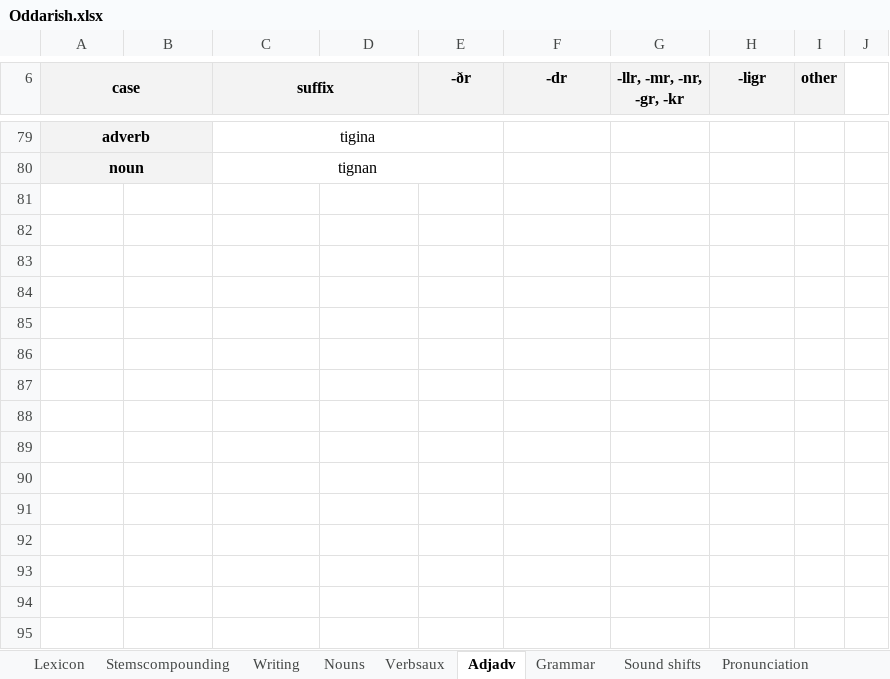
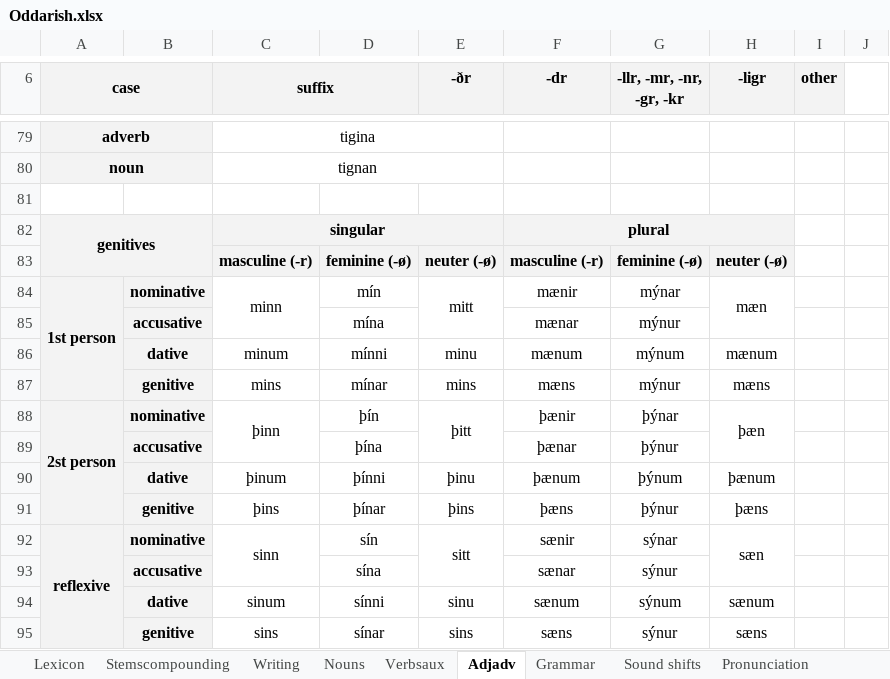
Before and after one commit to Oneo64/Aldraheimr, an Excel workbook: Literature/Languages/Oddarish.xlsx, sheet Adjadv, drawn as a sheet; only a part is shown, gaps mark what is left out; values as stored, in another font and other column widths than the file's, no borders; charts and pictures not drawn; the diff names each change by its address in the sheet, - before the commit and + after, or states it on an @@ line.

```diff
--- a/Literature/Languages/Oddarish.xlsx (sheet Adjadv)
+++ b/Literature/Languages/Oddarish.xlsx (sheet Adjadv)
+row 81: (empty)
+row 82: genitives |  | singular |  |  | plural
+row 83:  |  | masculine (-r) | feminine (-ø) | neuter (-ø) | masculine (-r) | feminine (-ø) | neuter (-ø)
+row 84: 1st person | nominative | minn | mín | mitt | mænir | mýnar | mæn
+row 85:  | accusative |  | mína |  | mænar | mýnur
+row 86:  | dative | minum | mínni | minu | mænum | mýnum | mænum
+row 87:  | genitive | mins | mínar | mins | mæns | mýnur | mæns
+row 88: 2st person | nominative | þinn | þín | þitt | þænir | þýnar | þæn
+row 89:  | accusative |  | þína |  | þænar | þýnur
+row 90:  | dative | þinum | þínni | þinu | þænum | þýnum | þænum
+row 91:  | genitive | þins | þínar | þins | þæns | þýnur | þæns
+row 92: reflexive | nominative | sinn | sín | sitt | sænir | sýnar | sæn
+row 93:  | accusative |  | sína |  | sænar | sýnur
+row 94:  | dative | sinum | sínni | sinu | sænum | sýnum | sænum
+row 95:  | genitive | sins | sínar | sins | sæns | sýnur | sæns
```
Also changed, not shown: sheet Lexicon, sheet Nouns, sheet Grammar, formulas that keep their value.
